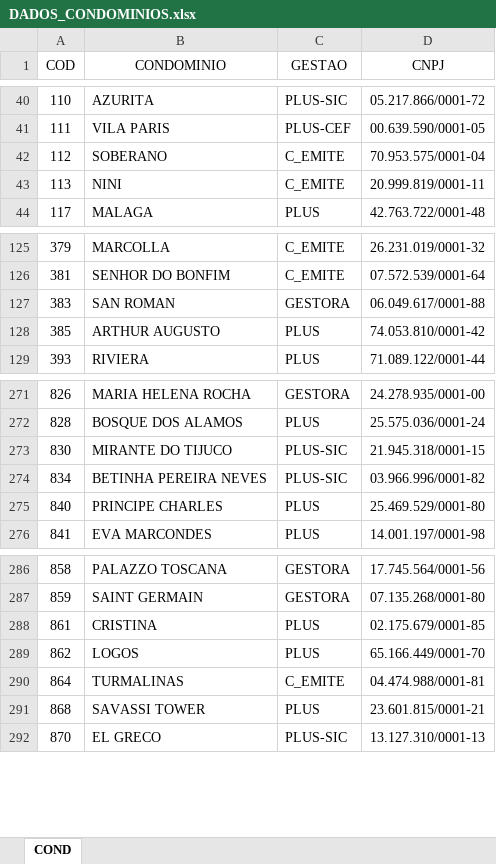
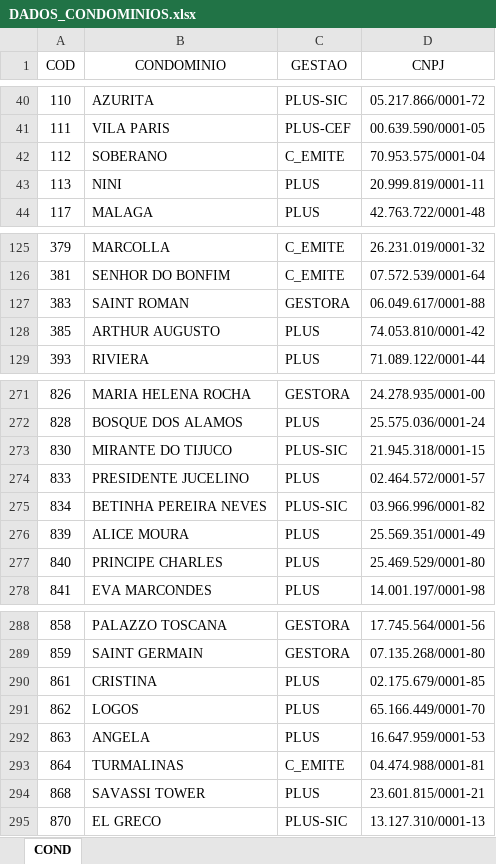
Before and after one commit to gwoperacional/fedcorp-erp-dashboard, an Excel workbook: BASE/DADOS_CONDOMINIOS.xlsx, sheet COND, drawn as a sheet; only a part is shown, gaps mark what is left out; values as stored, in another font and other column widths than the file's, no borders; table styles not drawn; the diff names each change by its address in the sheet, - before the commit and + after, or states it on an @@ line.

Commit message:
Add files via upload

```diff
--- a/BASE/DADOS_CONDOMINIOS.xlsx (sheet COND)
+++ b/BASE/DADOS_CONDOMINIOS.xlsx (sheet COND)
-C43 (GESTAO): C_EMITE
+C43 (GESTAO): PLUS
-B127 (CONDOMINIO): SAN ROMAN
+B127 (CONDOMINIO): SAINT ROMAN
+row 274: 833 | PRESIDENTE JUCELINO | PLUS | 02.464.572/0001-57
+row 276: 839 | ALICE MOURA | PLUS | 25.569.351/0001-49
+row 292: 863 | ANGELA | PLUS | 16.647.959/0001-53
```
